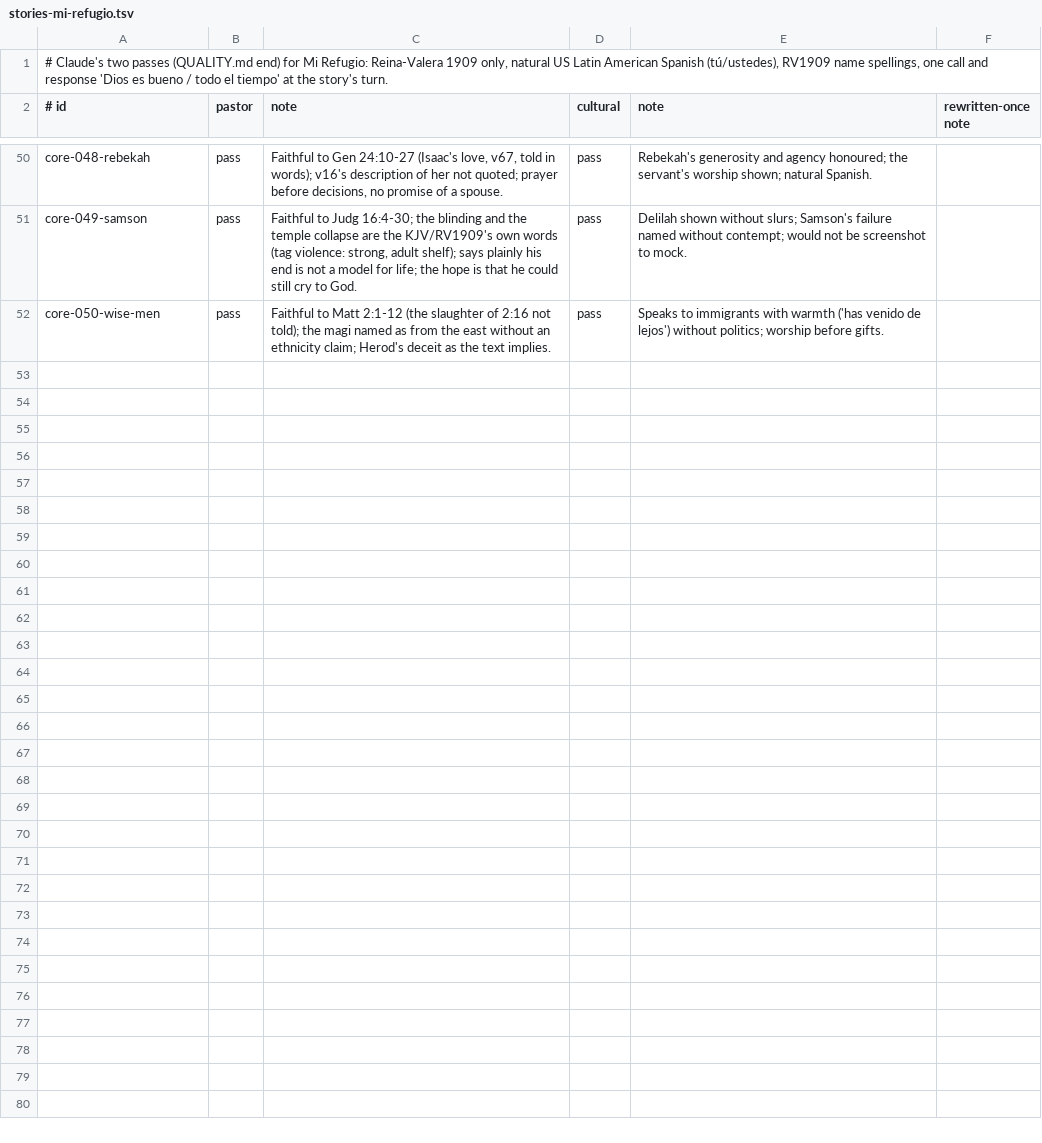
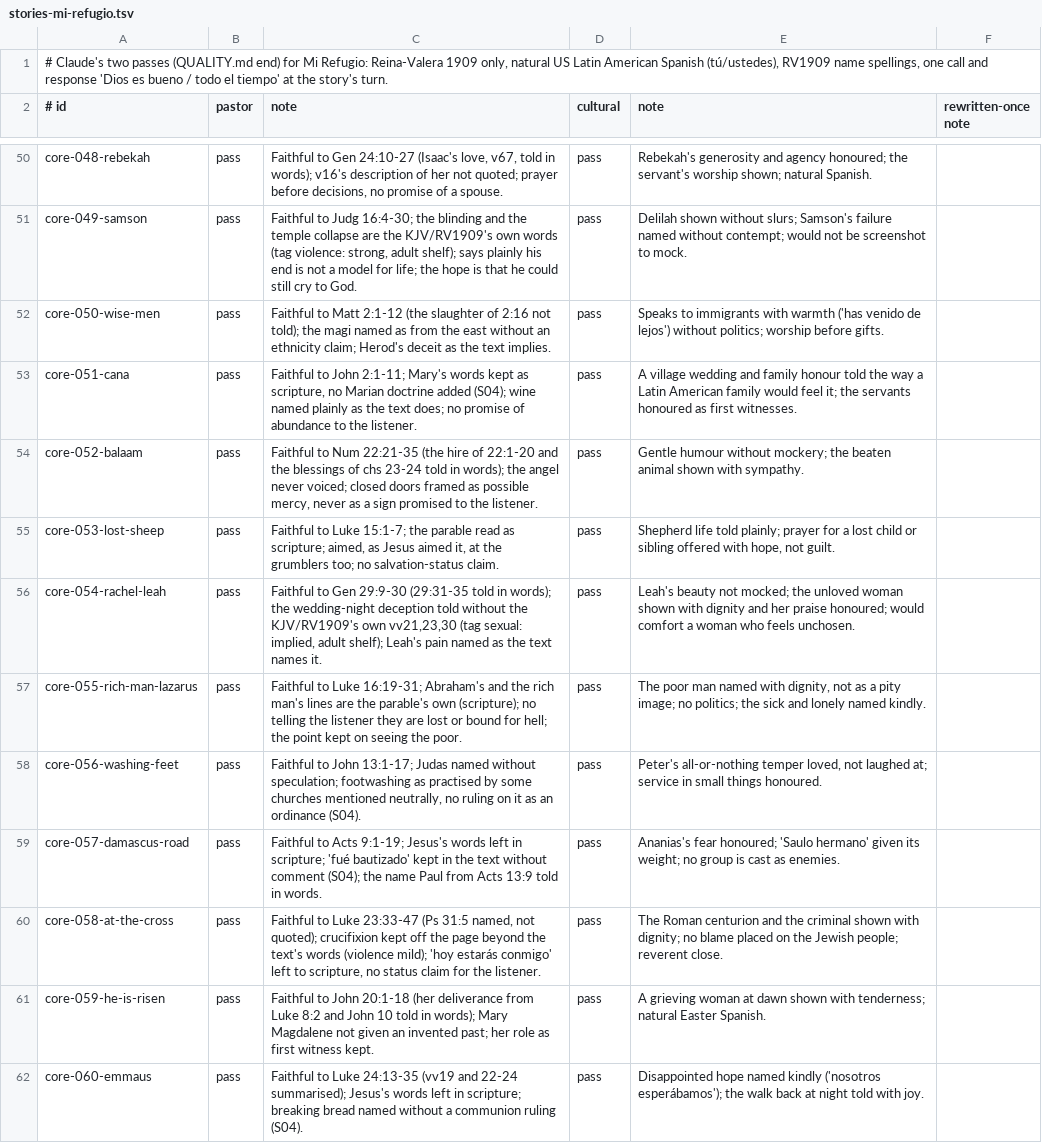
Before and after one commit to seq23/peace-be-still, a TSV file: content/src/reviews/stories-mi-refugio.tsv, drawn as a sheet; only a part is shown, gaps mark what is left out; the diff names each change by its address in the sheet, - before the commit and + after, or states it on an @@ line.

```diff
--- a/content/src/reviews/stories-mi-refugio.tsv
+++ b/content/src/reviews/stories-mi-refugio.tsv
+row 53: core-051-cana | pass | Faithful to John 2:1-11; Mary's words kept as scripture, no Marian doctrine added (S04); wine named plainly as the text does; no promise of abundance to the listener. | pass | A village wedding and family honour told the way a Latin American family would feel it; the servants honoured as first witnesses.
+row 54: core-052-balaam | pass | Faithful to Num 22:21-35 (the hire of 22:1-20 and the blessings of chs 23-24 told in words); the angel never voiced; closed doors framed as possible mercy, never as a sign promised to the listener. | pass | Gentle humour without mockery; the beaten animal shown with sympathy.
+row 55: core-053-lost-sheep | pass | Faithful to Luke 15:1-7; the parable read as scripture; aimed, as Jesus aimed it, at the grumblers too; no salvation-status claim. | pass | Shepherd life told plainly; prayer for a lost child or sibling offered with hope, not guilt.
+row 56: core-054-rachel-leah | pass | Faithful to Gen 29:9-30 (29:31-35 told in words); the wedding-night deception told without the KJV/RV1909's own vv21,23,30 (tag sexual: implied, adult shelf); Leah's pain named as the text names it. | pass | Leah's beauty not mocked; the unloved woman shown with dignity and her praise honoured; would comfort a woman who feels unchosen.
+row 57: core-055-rich-man-lazarus | pass | Faithful to Luke 16:19-31; Abraham's and the rich man's lines are the parable's own (scripture); no telling the listener they are lost or bound for hell; the point kept on seeing the poor. | pass | The poor man named with dignity, not as a pity image; no politics; the sick and lonely named kindly.
+row 58: core-056-washing-feet | pass | Faithful to John 13:1-17; Judas named without speculation; footwashing as practised by some churches mentioned neutrally, no ruling on it as an ordinance (S04). | pass | Peter's all-or-nothing temper loved, not laughed at; service in small things honoured.
+row 59: core-057-damascus-road | pass | Faithful to Acts 9:1-19; Jesus's words left in scripture; 'fué bautizado' kept in the text without comment (S04); the name Paul from Acts 13:9 told in words. | pass | Ananias's fear honoured; 'Saulo hermano' given its weight; no group is cast as enemies.
+row 60: core-058-at-the-cross | pass | Faithful to Luke 23:33-47 (Ps 31:5 named, not quoted); crucifixion kept off the page beyond the text's words (violence mild); 'hoy estarás conmigo' left to scripture, no status claim for the listener. | pass | The Roman centurion and the criminal shown with dignity; no blame placed on the Jewish people; reverent close.
+row 61: core-059-he-is-risen | pass | Faithful to John 20:1-18 (her deliverance from Luke 8:2 and John 10 told in words); Mary Magdalene not given an invented past; her role as first witness kept. | pass | A grieving woman at dawn shown with tenderness; natural Easter Spanish.
+row 62: core-060-emmaus | pass | Faithful to Luke 24:13-35 (vv19 and 22-24 summarised); Jesus's words left in scripture; breaking bread named without a communion ruling (S04). | pass | Disappointed hope named kindly ('nosotros esperábamos'); the walk back at night told with joy.
```
Also changed, not shown: content/src/drafts/log.tsv, 12 other files.
